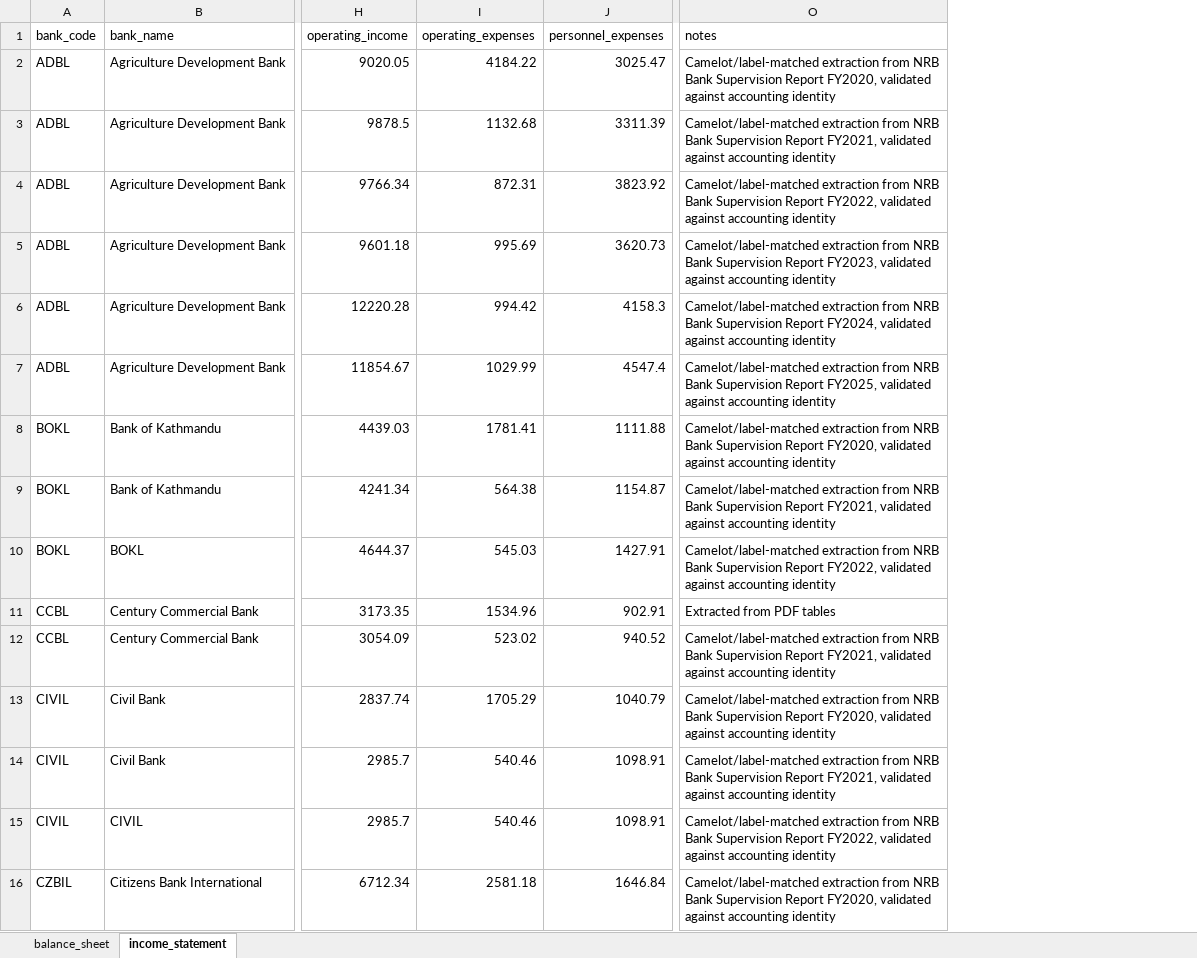
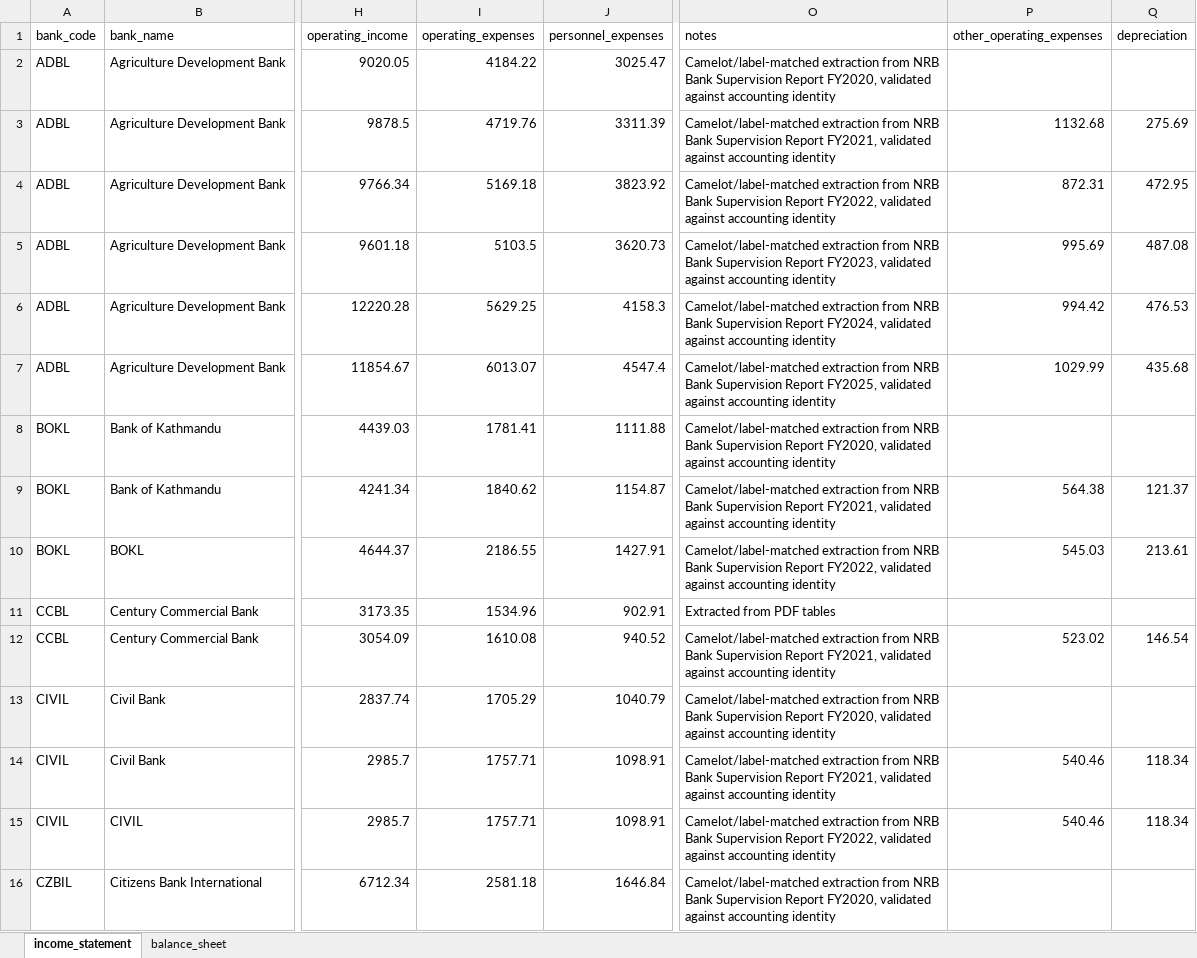
Before and after one commit to Ninjafunz/nepal-banking-research, an Excel workbook: DATA/01_bank_financials.xlsx, sheet income_statement, drawn as a sheet; only a part is shown, gaps mark what is left out; values as stored, in another font and other column widths than the file's, no borders; the diff covers the shown part only; the diff names each change by its address in the sheet, - before the commit and + after, or states it on an @@ line.

```diff
--- a/DATA/01_bank_financials.xlsx (sheet income_statement)
+++ b/DATA/01_bank_financials.xlsx (sheet income_statement)
@@ sheet tab order changed: income_statement | balance_sheet @@
+column P (other_operating_expenses), rows 3-15: 1132.68 | 872.31 | 995.69 | 994.42 | 1029.99 |  | 564.38 | 545.03 |  | 523.02 |  | 540.46 | 540.46
+column Q (depreciation), rows 3-15: 275.69 | 472.95 | 487.08 | 476.53 | 435.68 |  | 121.37 | 213.61 |  | 146.54 |  | 118.34 | 118.34
-I3 (operating_expenses): 1132.68
+I3 (operating_expenses): 4719.76
-I4 (operating_expenses): 872.31
+I4 (operating_expenses): 5169.18
-I5 (operating_expenses): 995.69
+I5 (operating_expenses): 5103.5
-I6 (operating_expenses): 994.42
+I6 (operating_expenses): 5629.25
-I7 (operating_expenses): 1029.99
+I7 (operating_expenses): 6013.07
-I9 (operating_expenses): 564.38
+I9 (operating_expenses): 1840.62
-I10 (operating_expenses): 545.03
+I10 (operating_expenses): 2186.55
-I12 (operating_expenses): 523.02
+I12 (operating_expenses): 1610.08
-I14:I15 (operating_expenses): 540.46
+I14:I15 (operating_expenses): 1757.71
```
Also changed, not shown: 86 edited cells elsewhere in this sheet, ANALYSIS/industry_structure.xlsx, DATA/02_bank_ratios.xlsx, 6 other files.
